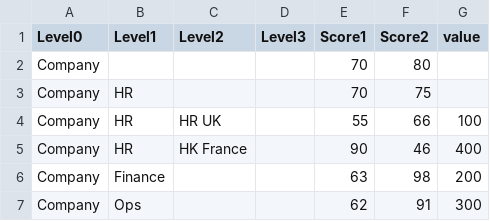
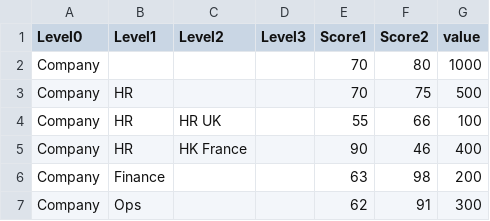
Before and after one commit to mtty2ftty/D3_website, a CSV file: dummyHierarchySimpleFilled.csv, drawn as a sheet.

Commit message:
Update dummyHierarchySimpleFilled.csv

```diff
--- a/dummyHierarchySimpleFilled.csv
+++ b/dummyHierarchySimpleFilled.csv
@@ -1,4 +1,4 @@
 Level0,Level1,Level2,Level3,Score1,Score2,value
-Company,,,,70,80,
-Company,HR,,,70,75,
+Company,,,,70,80,1000
+Company,HR,,,70,75,500
 Company,HR,HR UK,,55,66,100
```
